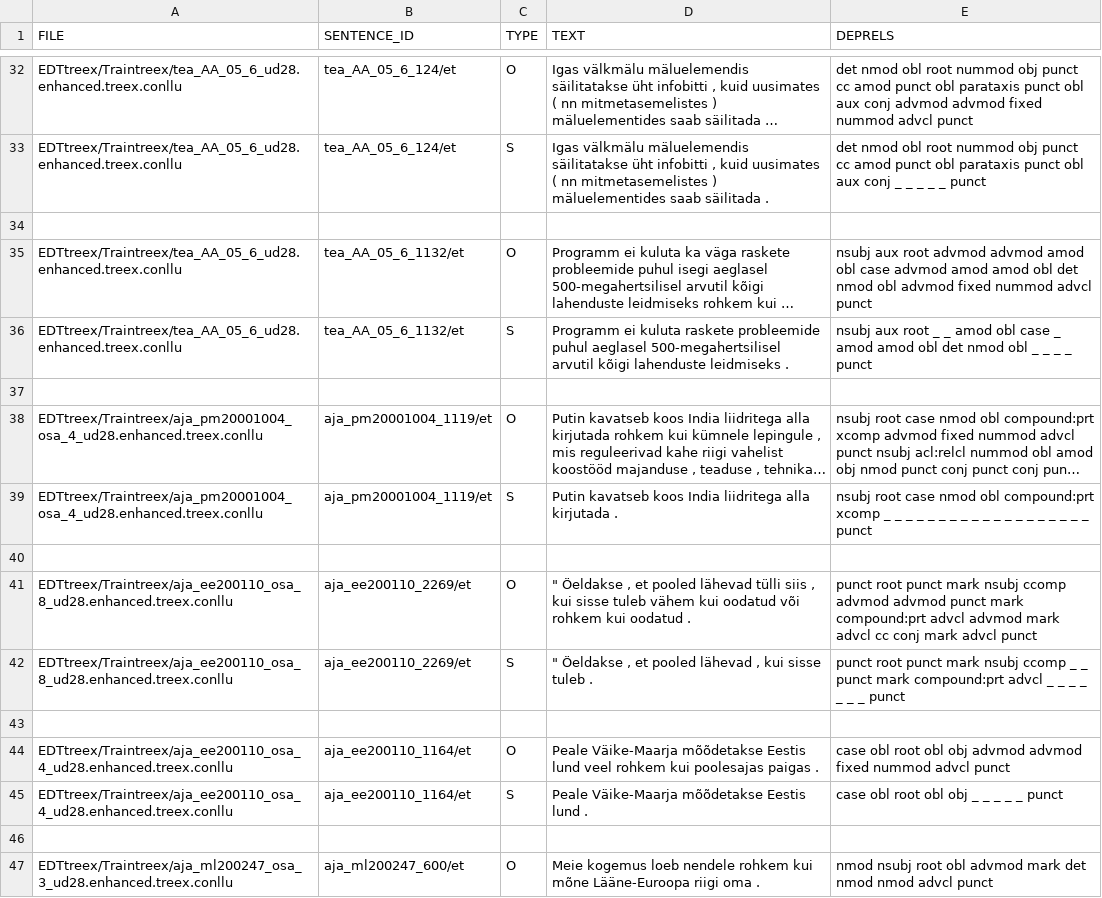
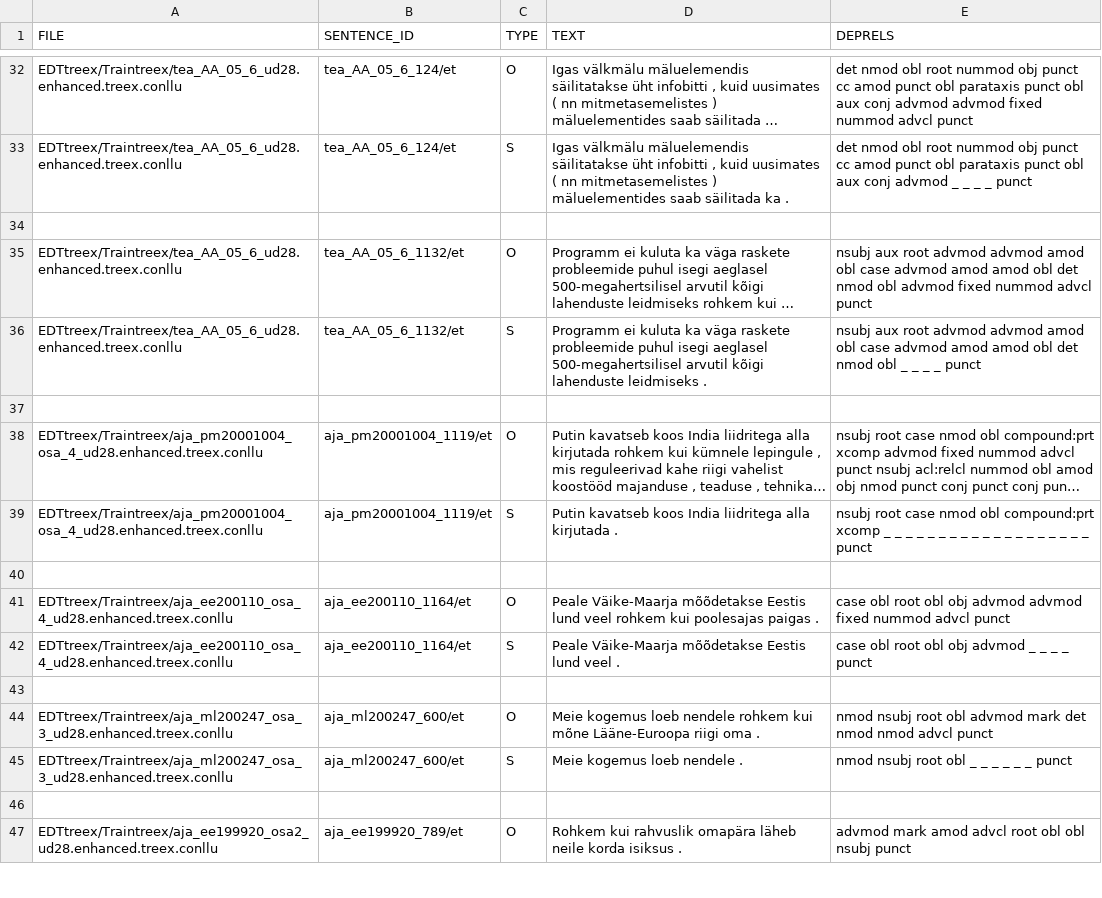
Before and after one commit to rabauti/ut_syntax_exp, a TSV file: EstUD_EDTtreex/1_advmod_ennekui/results/UD_ennekui_conserved.tsv, drawn as a sheet; only a part is shown, gaps mark what is left out; the shorter side is filled out with more unchanged rows; long unchanged cells end in …; removed rows and columns are numbered as before the commit, all else as after; the diff covers the shown part only; the diff names each change by its address in the sheet, - before the commit and + after, or states it on an @@ line.

```diff
--- a/EstUD_EDTtreex/1_advmod_ennekui/results/UD_ennekui_conserved.tsv
+++ b/EstUD_EDTtreex/1_advmod_ennekui/results/UD_ennekui_conserved.tsv
-D33 (TEXT): …saab säilitada .
+D33 (TEXT): …saab säilitada ka .
-E33 (DEPRELS): …aux conj _ _ _…
+E33 (DEPRELS): …aux conj advmod _ _…
-D36 (TEXT): …ei kuluta raskete probleemide puhul aeglasel 500-megahertsilisel…
+D36 (TEXT): …ei kuluta ka väga raskete probleemide puhul isegi aeglasel 500-megahertsilisel…
-E36 (DEPRELS): …aux root _ _ amod obl case _ amod amod…
+E36 (DEPRELS): …aux root advmod advmod amod obl case advmod amod amod…
-row 41: EDTtreex/Traintreex/aja_ee200110_osa_8_ud28.enhanced.treex.conllu | aja_ee200110_2269/et | O | " Öeldakse , et pooled lähevad tülli siis , kui sisse tuleb vähem kui oodatud või rohkem kui oodatud . | punct root punct mark nsubj ccomp advmod advmod punct mark compound:prt advcl advmod mark advcl cc conj mark advcl punct
-row 42: EDTtreex/Traintreex/aja_ee200110_osa_8_ud28.enhanced.treex.conllu | aja_ee200110_2269/et | S | " Öeldakse , et pooled lähevad , kui sisse tuleb . | punct root punct mark nsubj ccomp _ _ punct mark compound:prt advcl _ _ _ _ _ _ _ punct
-row 43: (empty)
-D42 (TEXT): …Eestis lund .
+D42 (TEXT): …Eestis lund veel .
-E42 (DEPRELS): case obl root obl obj _ _ _ _ _ punct
+E42 (DEPRELS): case obl root obl obj advmod _ _ _ _ punct
```
Also changed, not shown: 12 added rows, 15 removed rows and 30 edited cells elsewhere in this file, 54 other files.
